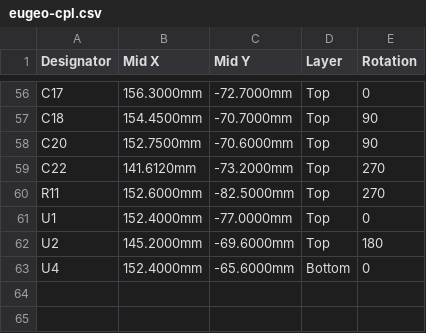
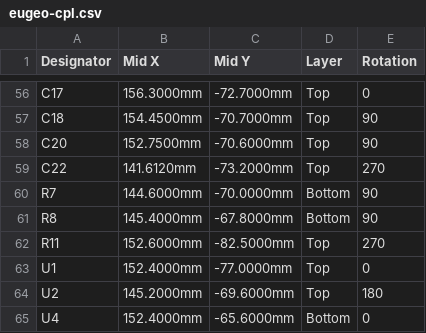
Before and after one commit to konifar/eugeo, a CSV file: jlcpcb/eugeo-cpl.csv, drawn as a sheet; only a part is shown, gaps mark what is left out; the diff names each change by its address in the sheet, - before the commit and + after, or states it on an @@ line.

```diff
--- a/jlcpcb/eugeo-cpl.csv
+++ b/jlcpcb/eugeo-cpl.csv
+row 60: R7 | 144.6000mm | -70.0000mm | Bottom | 90
+row 61: R8 | 145.4000mm | -67.8000mm | Bottom | 90
```
Also changed, not shown: jlcpcb/eugeo-bom.csv, 20 other files.
